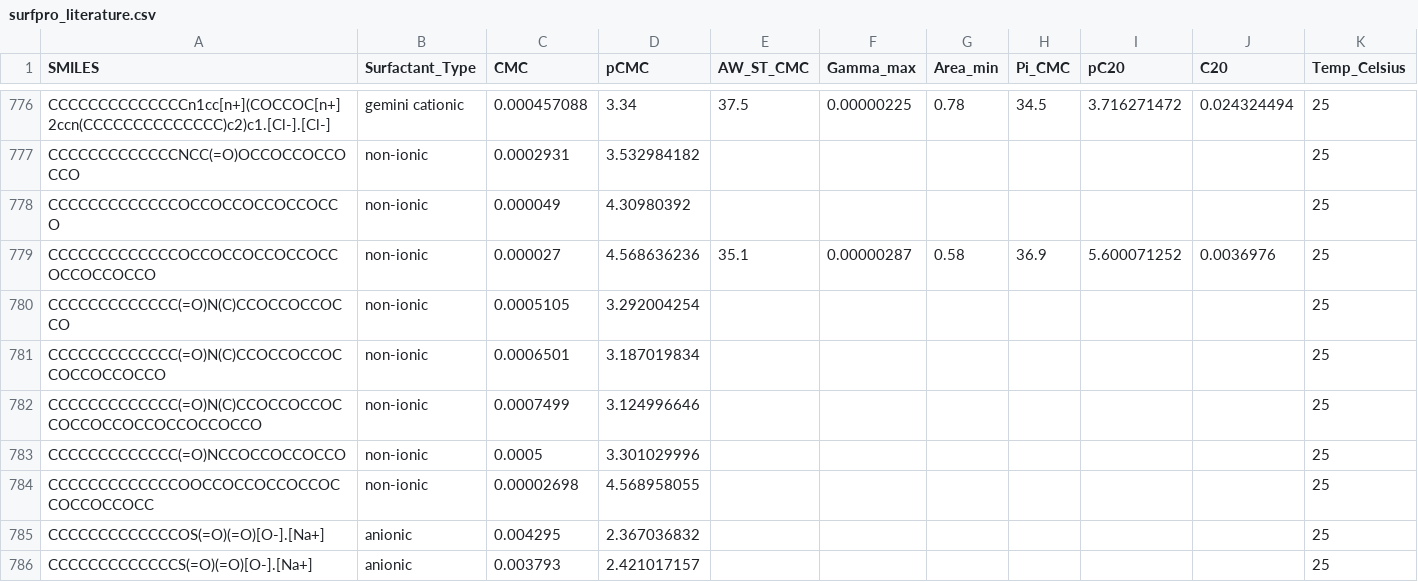
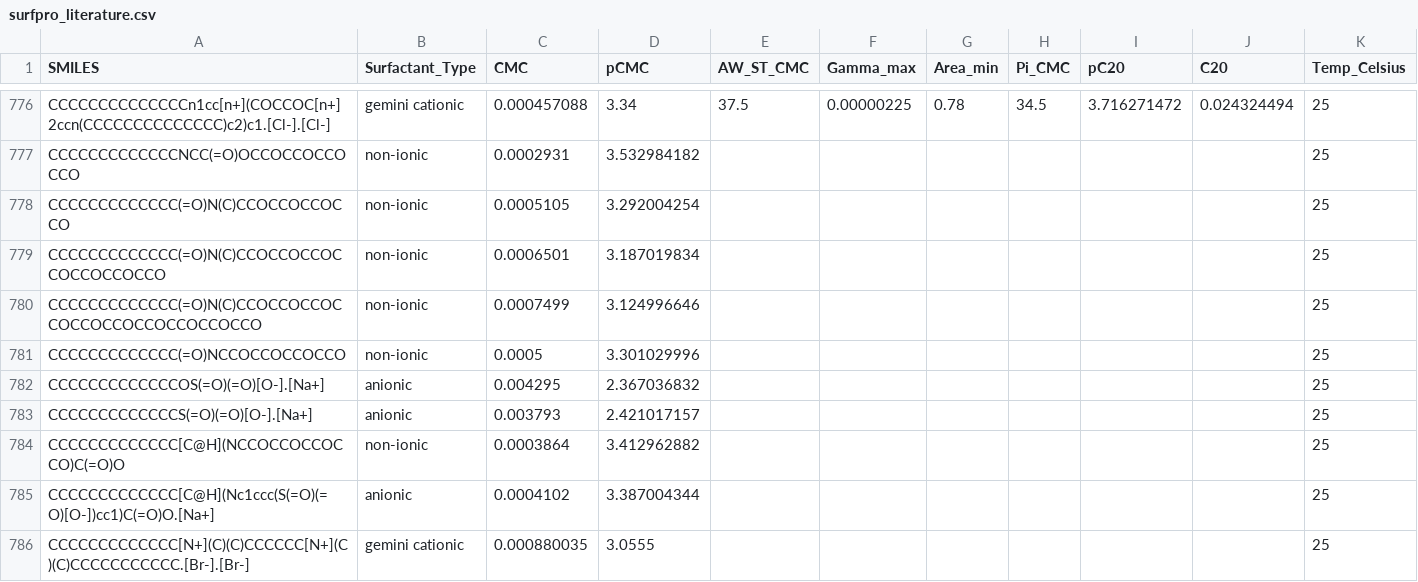
Before and after one commit to BigChemistry-RobotLab/SurfPro, a CSV file: data/surfpro_literature.csv, drawn as a sheet; only a part is shown, gaps mark what is left out; the shorter side is filled out with more unchanged rows; rows hold the shown columns only; the diff names each change by its address in the sheet, - before the commit and + after, or states it on an @@ line.

Commit message:
fix 2 EO and remove duplicate from (Rosen2012|10.1021/acs.jpcb.1c05264)

```diff
--- a/data/surfpro_literature.csv
+++ b/data/surfpro_literature.csv
-row 778: CCCCCCCCCCCCCOCCOCCOCCOCCOCCO | non-ionic | 0.000049 | 4.30980392 |  |  |  |  |  |  | 25
-row 779: CCCCCCCCCCCCCOCCOCCOCCOCCOCCOCCOCCOCCO | non-ionic | 0.000027 | 4.568636236 | 35.1 | 0.00000287 | 0.58 | 36.9 | 5.600071252 | 0.0036976 | 25
-row 784: CCCCCCCCCCCCCOOCCOCCOCCOCCOCCOCCOCCOCC | non-ionic | 0.00002698 | 4.568958055 |  |  |  |  |  |  | 25
```
